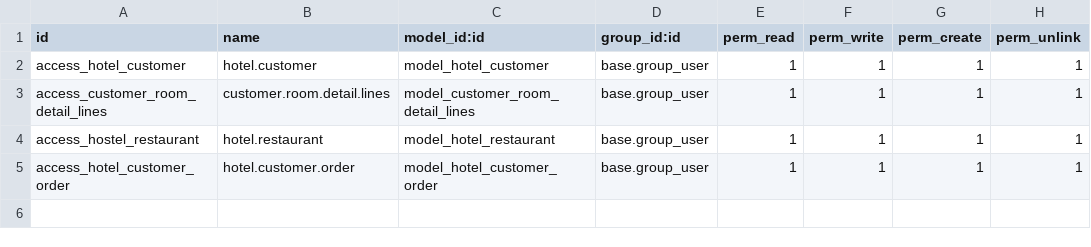
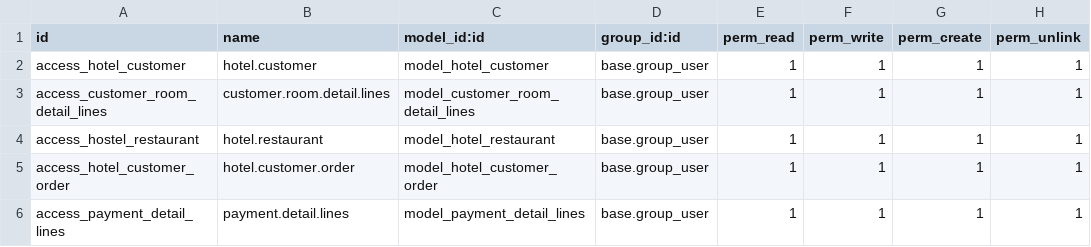
Before and after one commit to ishitpancholi4/MyWork, a CSV file: oddo_16/custom/hotel_management/security/ir.model.access.csv, drawn as a sheet.

```diff
--- a/oddo_16/custom/hotel_management/security/ir.model.access.csv
+++ b/oddo_16/custom/hotel_management/security/ir.model.access.csv
@@ -5 +5,2 @@ access_hostel_restaurant,hotel.restaurant,model_hotel_restaurant,base.group_user
 access_hotel_customer_order,hotel.customer.order,model_hotel_customer_order,base.group_user,1,1,1,1
+access_payment_detail_lines,payment.detail.lines,model_payment_detail_lines,base.group_user,1,1,1,1
```
Also changed, not shown: 19 other files.
